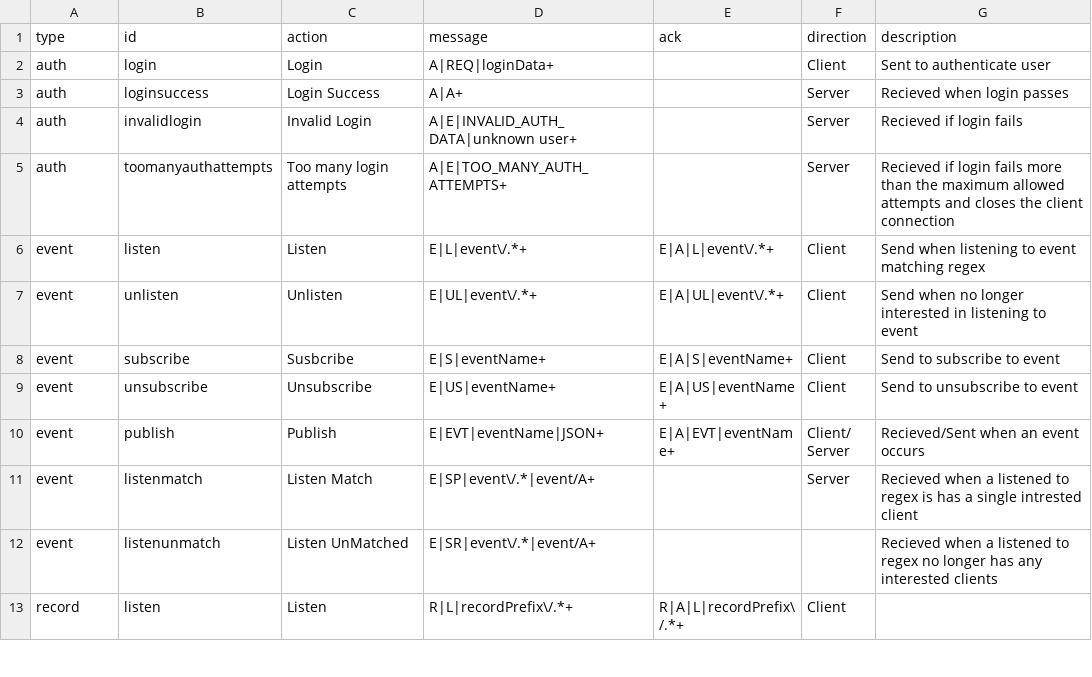
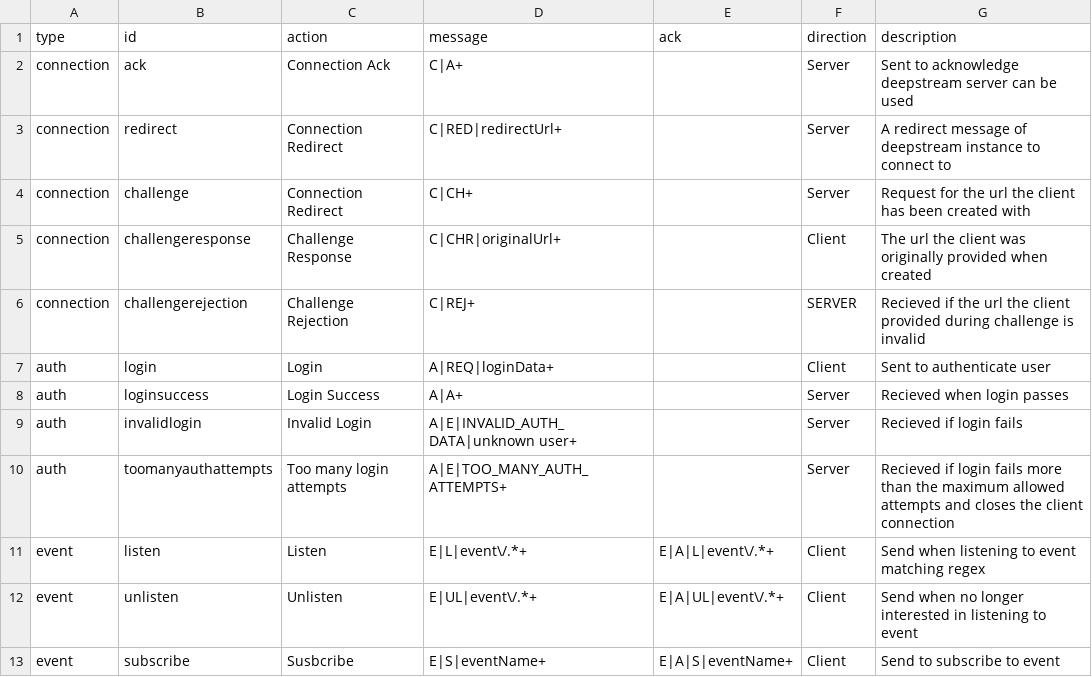
Before and after one commit to varunoberoi/deepstream.io-website-old, a CSV file: data/specs.csv, drawn as a sheet; only a part is shown; the shorter side is filled out with more unchanged rows.

Commit message:
Adding AWAITING_CONNECTION state (#66)
* Adding AWAITING_CONNECTION state

```diff
--- a/data/specs.csv
+++ b/data/specs.csv
@@ -1,2 +1,7 @@
 type,id,action,message,ack,direction,description
+connection,ack,Connection Ack,C|A+,,Server,Sent to acknowledge deepstream server can be used
+connection,redirect,Connection Redirect,C|RED|redirectUrl+,,Server,A redirect message of deepstream instance to connect to
+connection,challenge,Connection Redirect,C|CH+,,Server,Request for the url the client has been created with
+connection,challengeresponse,Challenge Response,C|CHR|originalUrl+,,Client,The url the client was originally provided when created
+connection,challengerejection,Challenge Rejection,C|REJ+,,SERVER,Recieved if the url the client provided during challenge is invalid
 auth,login,Login,A|REQ|loginData+,,Client,Sent to authenticate user
```
Also changed, not shown: 10 other files.
